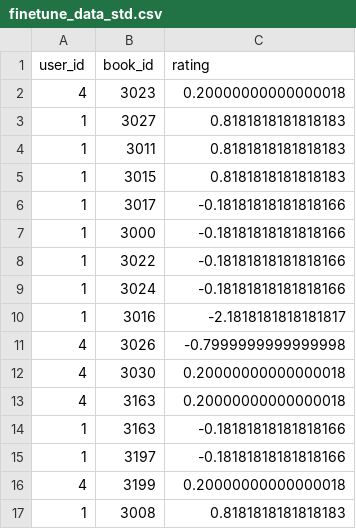
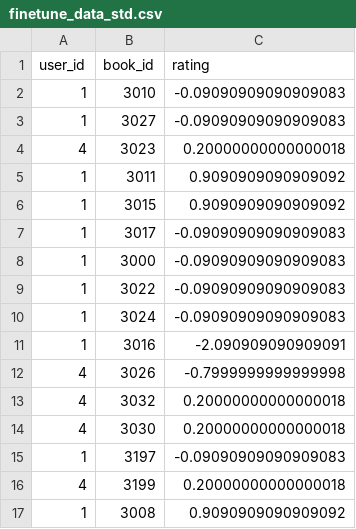
Before and after one commit to ThuanTheSecond/cit_book-web, a CSV file: data/finetune_data_std.csv, drawn as a sheet.

```diff
--- a/data/finetune_data_std.csv
+++ b/data/finetune_data_std.csv
@@ -1,17 +1,17 @@
 user_id,book_id,rating
+1,3010,-0.09090909090909083
+1,3027,-0.09090909090909083
 4,3023,0.20000000000000018
-1,3027,0.8181818181818183
-1,3011,0.8181818181818183
-1,3015,0.8181818181818183
-1,3017,-0.18181818181818166
-1,3000,-0.18181818181818166
-1,3022,-0.18181818181818166
-1,3024,-0.18181818181818166
-1,3016,-2.1818181818181817
+1,3011,0.9090909090909092
+1,3015,0.9090909090909092
+1,3017,-0.09090909090909083
+1,3000,-0.09090909090909083
+1,3022,-0.09090909090909083
+1,3024,-0.09090909090909083
+1,3016,-2.090909090909091
 4,3026,-0.7999999999999998
+4,3032,0.20000000000000018
 4,3030,0.20000000000000018
-4,3163,0.20000000000000018
-1,3163,-0.18181818181818166
-1,3197,-0.18181818181818166
+1,3197,-0.09090909090909083
 4,3199,0.20000000000000018
-1,3008,0.8181818181818183
+1,3008,0.9090909090909092
```
Also changed, not shown: data/finetune_data.csv, 9 other files.
